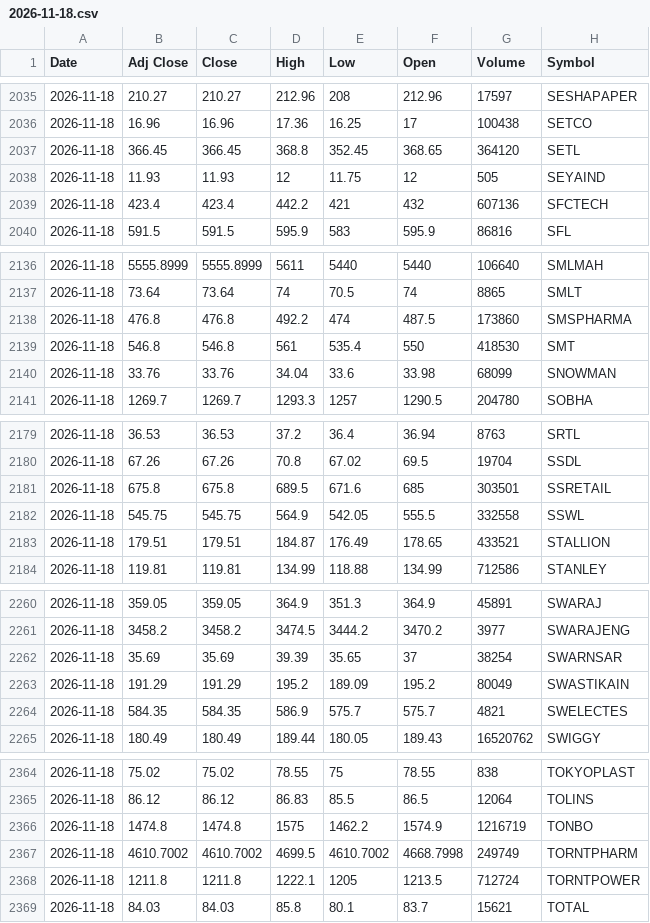
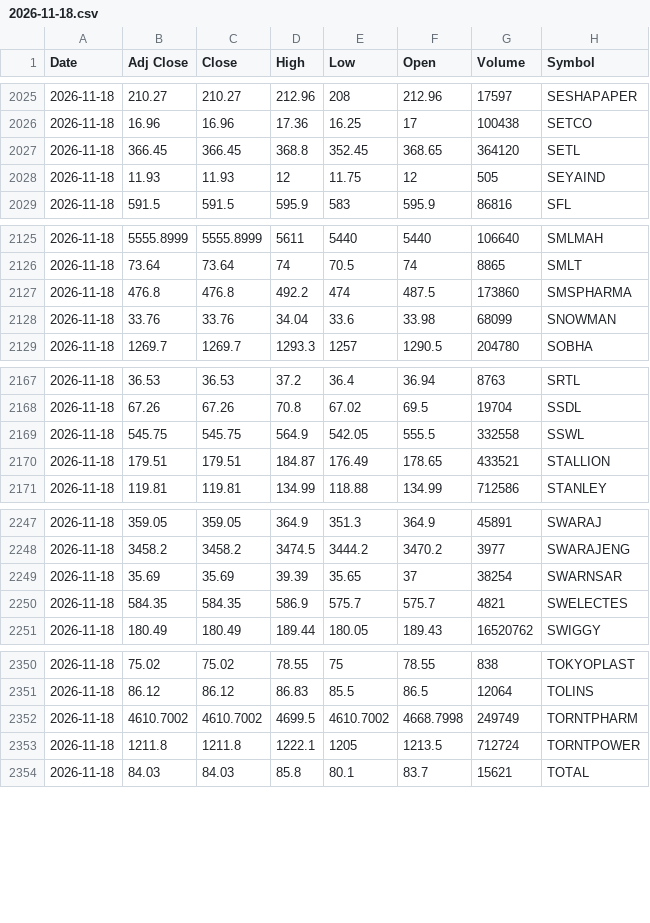
Before and after one commit to VarunNeel/alphatrace, a CSV file: ohlcv/daily/2026-11-18.csv, drawn as a sheet; only a part is shown, gaps mark what is left out; the diff covers the shown part only.

```diff
--- a/ohlcv/daily/2026-11-18.csv
+++ b/ohlcv/daily/2026-11-18.csv
@@ -2038,3 +2028,2 @@ Date,Adj Close,Close,High,Low,Open,Volume,Symbol
 2026-11-18,11.93,11.93,12,11.75,12,505,SEYAIND
-2026-11-18,423.4,423.4,442.2,421,432,607136,SFCTECH
 2026-11-18,591.5,591.5,595.9,583,595.9,86816,SFL
@@ -2138,3 +2127,2 @@ Date,Adj Close,Close,High,Low,Open,Volume,Symbol
 2026-11-18,476.8,476.8,492.2,474,487.5,173860,SMSPHARMA
-2026-11-18,546.8,546.8,561,535.4,550,418530,SMT
 2026-11-18,33.76,33.76,34.04,33.6,33.98,68099,SNOWMAN
@@ -2180,3 +2168,2 @@ Date,Adj Close,Close,High,Low,Open,Volume,Symbol
 2026-11-18,67.26,67.26,70.8,67.02,69.5,19704,SSDL
-2026-11-18,675.8,675.8,689.5,671.6,685,303501,SSRETAIL
 2026-11-18,545.75,545.75,564.9,542.05,555.5,332558,SSWL
@@ -2262,3 +2249,2 @@ Date,Adj Close,Close,High,Low,Open,Volume,Symbol
 2026-11-18,35.69,35.69,39.39,35.65,37,38254,SWARNSAR
-2026-11-18,191.29,191.29,195.2,189.09,195.2,80049,SWASTIKAIN
 2026-11-18,584.35,584.35,586.9,575.7,575.7,4821,SWELECTES
@@ -2365,3 +2351,2 @@ Date,Adj Close,Close,High,Low,Open,Volume,Symbol
 2026-11-18,86.12,86.12,86.83,85.5,86.5,12064,TOLINS
-2026-11-18,1474.8,1474.8,1575,1462.2,1574.9,1216719,TONBO
 2026-11-18,4610.7002,4610.7002,4699.5,4610.7002,4668.7998,249749,TORNTPHARM
```
Also changed, not shown: 13 removed rows elsewhere in this file, ohlcv/DAILY_OHLCV.csv, ohlcv/daily/2026-11-19.csv, 1 other file.
